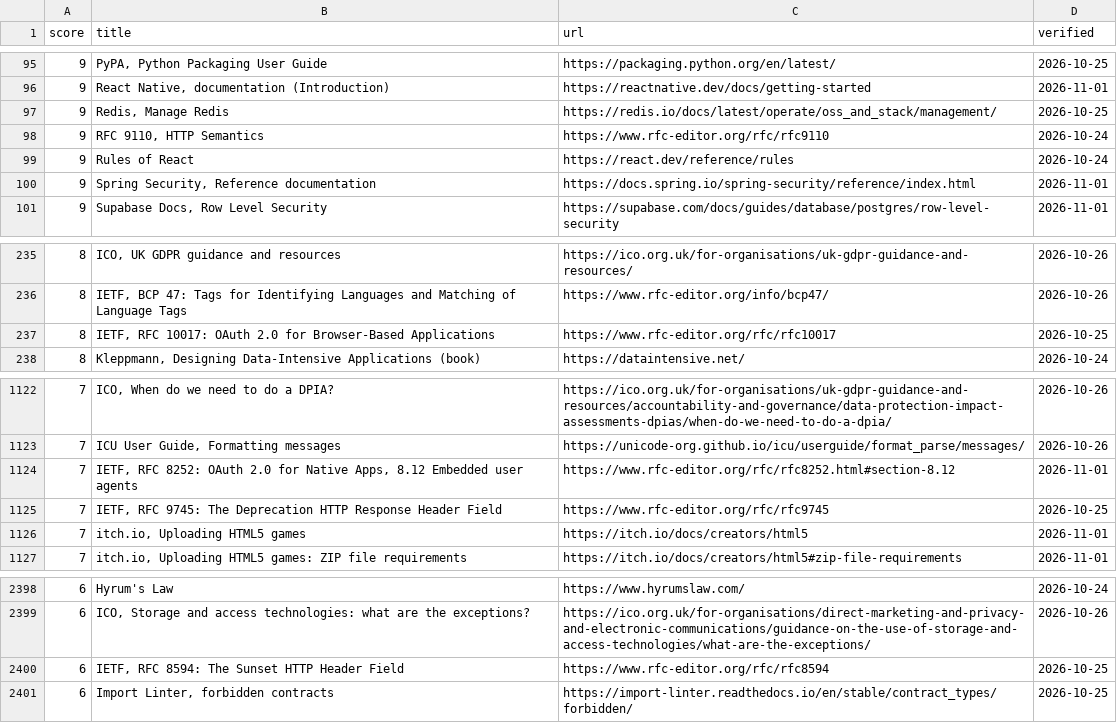
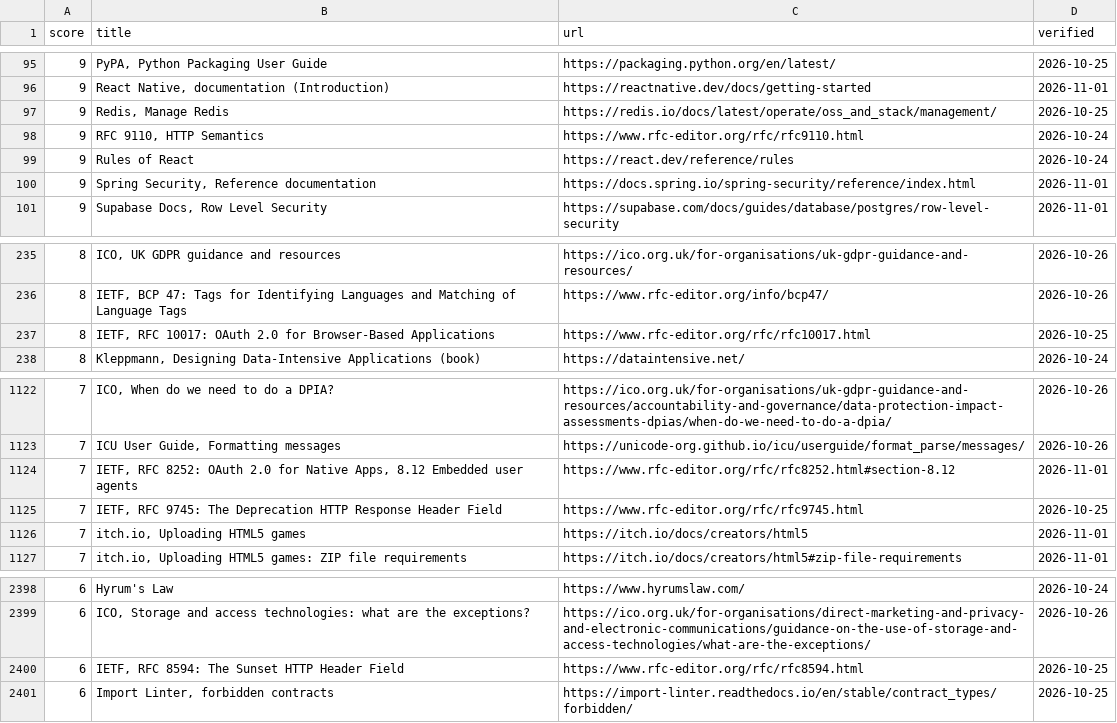
Before and after one commit to depuschm/architecture-guidelines, a CSV file: sources.csv, drawn as a sheet; only a part is shown, gaps mark what is left out; the diff covers the shown part only.

```diff
--- a/sources.csv
+++ b/sources.csv
@@ -97,3 +97,3 @@ score,title,url,verified
 9,"Redis, Manage Redis",https://redis.io/docs/latest/operate/oss_and_stack/management/,2026-10-25
-9,"RFC 9110, HTTP Semantics",https://www.rfc-editor.org/rfc/rfc9110,2026-10-24
+9,"RFC 9110, HTTP Semantics",https://www.rfc-editor.org/rfc/rfc9110.html,2026-10-24
 9,Rules of React,https://react.dev/reference/rules,2026-10-24
@@ -236,3 +236,3 @@ score,title,url,verified
 8,"IETF, BCP 47: Tags for Identifying Languages and Matching of Language Tags",https://www.rfc-editor.org/info/bcp47/,2026-10-26
-8,"IETF, RFC 10017: OAuth 2.0 for Browser-Based Applications",https://www.rfc-editor.org/rfc/rfc10017,2026-10-25
+8,"IETF, RFC 10017: OAuth 2.0 for Browser-Based Applications",https://www.rfc-editor.org/rfc/rfc10017.html,2026-10-25
 8,"Kleppmann, Designing Data-Intensive Applications (book)",https://dataintensive.net/,2026-10-24
@@ -1124,3 +1124,3 @@ score,title,url,verified
 7,"IETF, RFC 8252: OAuth 2.0 for Native Apps, 8.12 Embedded user agents",https://www.rfc-editor.org/rfc/rfc8252.html#section-8.12,2026-11-01
-7,"IETF, RFC 9745: The Deprecation HTTP Response Header Field",https://www.rfc-editor.org/rfc/rfc9745,2026-10-25
+7,"IETF, RFC 9745: The Deprecation HTTP Response Header Field",https://www.rfc-editor.org/rfc/rfc9745.html,2026-10-25
 7,"itch.io, Uploading HTML5 games",https://itch.io/docs/creators/html5,2026-11-01
@@ -2399,3 +2399,3 @@ score,title,url,verified
 6,"ICO, Storage and access technologies: what are the exceptions?",https://ico.org.uk/for-organisations/direct-marketing-and-privacy-and-electronic-communications/guidance-on-the-use-of-storage-and-access-technologies/what-are-the-exceptions/,2026-10-26
-6,"IETF, RFC 8594: The Sunset HTTP Header Field",https://www.rfc-editor.org/rfc/rfc8594,2026-10-25
+6,"IETF, RFC 8594: The Sunset HTTP Header Field",https://www.rfc-editor.org/rfc/rfc8594.html,2026-10-25
 6,"Import Linter, forbidden contracts",https://import-linter.readthedocs.io/en/stable/contract_types/forbidden/,2026-10-25
```
Also changed, not shown: 10 edited cells elsewhere in this file, 10 other files.
